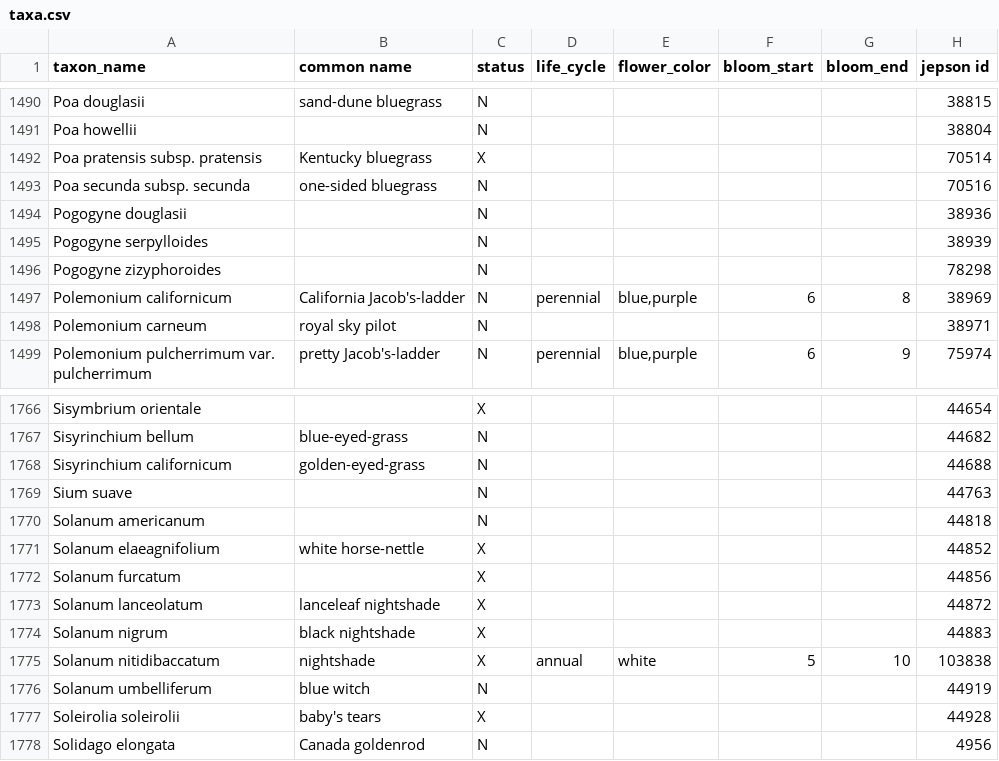
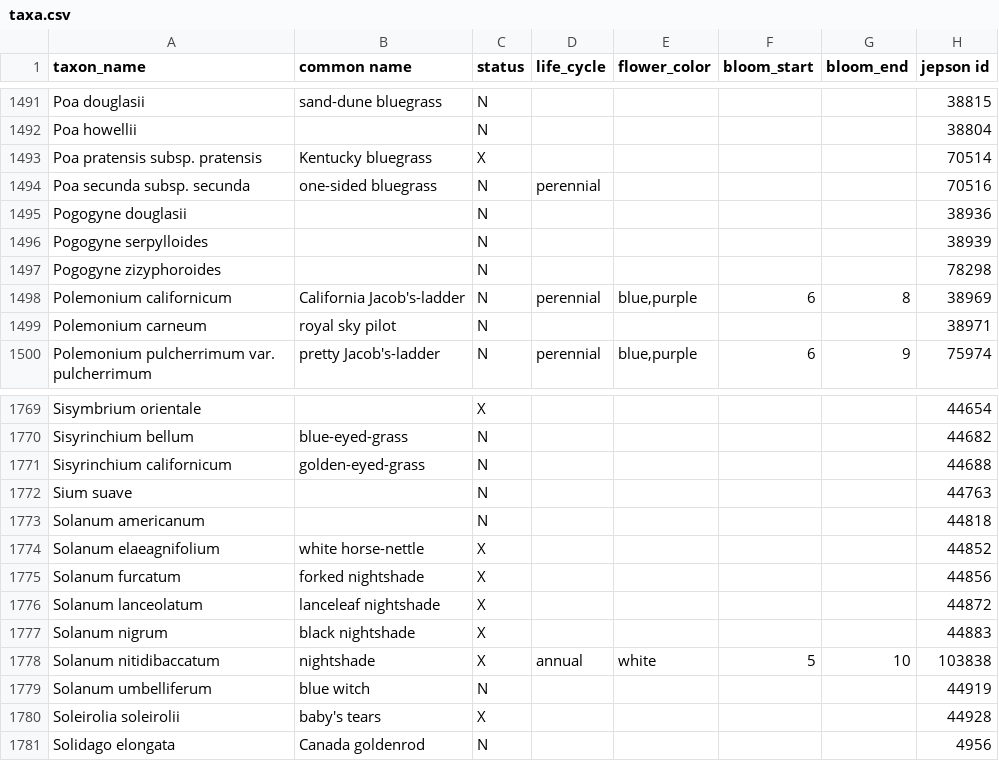
Before and after one commit to ca-plants/ca-plant-list, a CSV file: data/taxa.csv, drawn as a sheet; only a part is shown, gaps mark what is left out; addresses are those after the commit; the diff covers the shown part only; the diff names each change by its address in the sheet, - before the commit and + after, or states it on an @@ line.

```diff
--- a/data/taxa.csv
+++ b/data/taxa.csv
-D1494 (life_cycle): (empty)
+D1494 (life_cycle): perennial
-B1775 (common name): (empty)
+B1775 (common name): forked nightshade
```
Also changed, not shown: 4 added rows and 22 edited cells elsewhere in this file, 3 other files.
